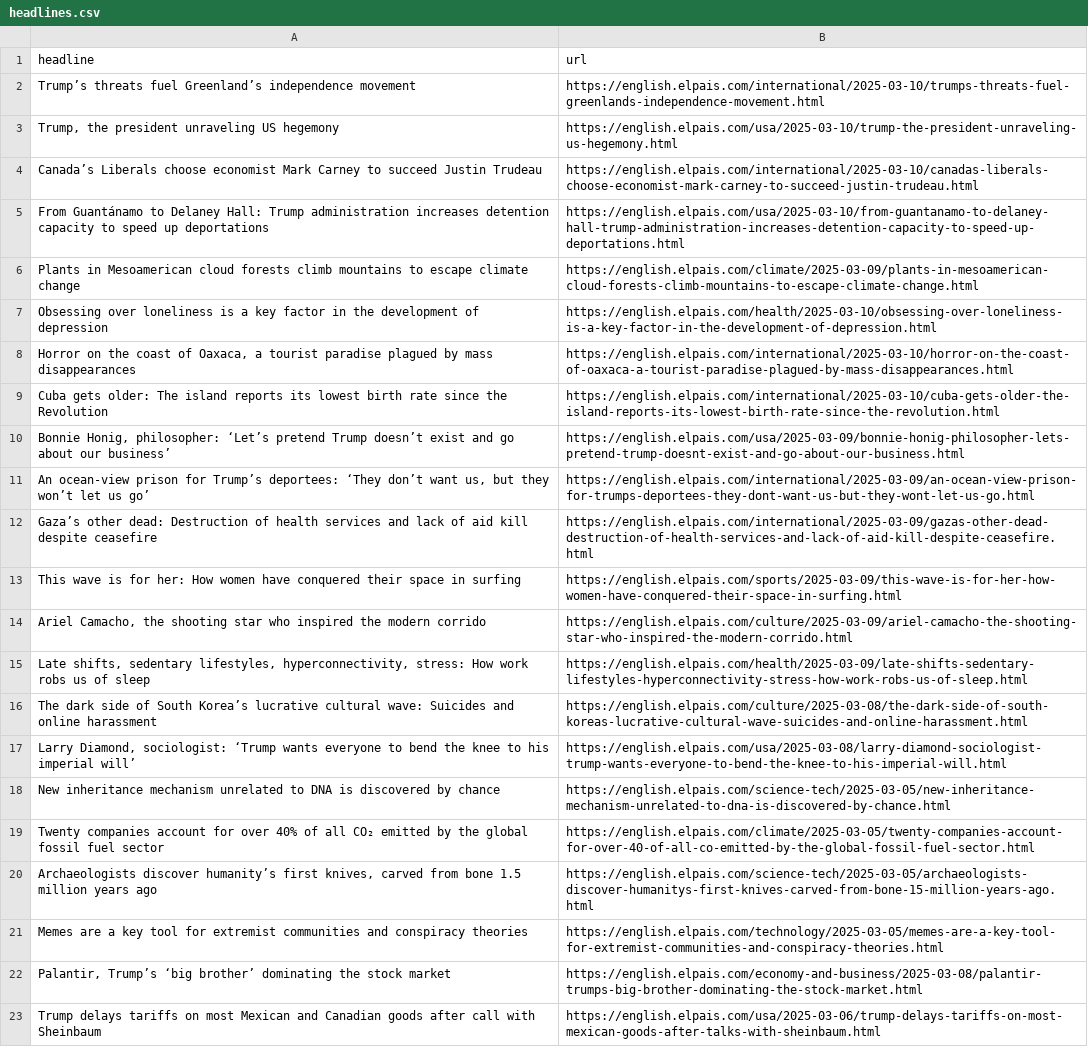
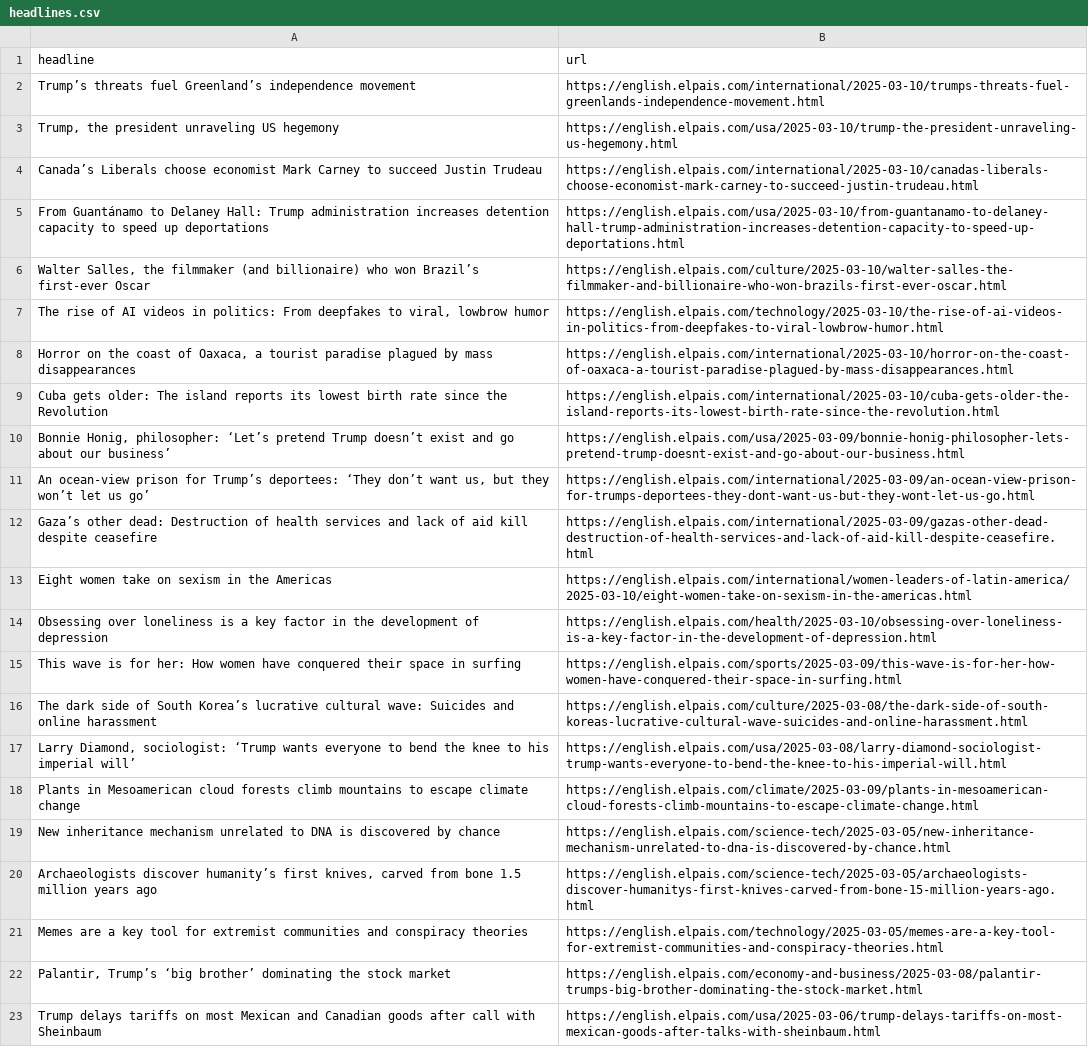
Before and after one commit to rtalabong/el-pais-scraper, a CSV file: headlines.csv, drawn as a sheet; only a part is shown.

```diff
--- a/headlines.csv
+++ b/headlines.csv
@@ -5,4 +5,4 @@ Canada’s Liberals choose economist Mark Carney to succeed Justin Trudeau,https
 From Guantánamo to Delaney Hall: Trump administration increases detention capacity to speed up deportations,https://english.elpais.com/usa/2025-03-10/from-guantanamo-to-delaney-hall-trump-administration-increases-detention-capacity-to-speed-up-deportations.html
-Plants in Mesoamerican cloud forests climb mountains to escape climate change,https://english.elpais.com/climate/2025-03-09/plants-in-mesoamerican-cloud-forests-climb-mountains-to-escape-climate-change.html
-Obsessing over loneliness is a key factor in the development of depression,https://english.elpais.com/health/2025-03-10/obsessing-over-loneliness-is-a-key-factor-in-the-development-of-depression.html
+"Walter Salles, the filmmaker (and billionaire) who won Brazil’s first-ever Oscar ",https://english.elpais.com/culture/2025-03-10/walter-salles-the-filmmaker-and-billionaire-who-won-brazils-first-ever-oscar.html
+"The rise of AI videos in politics: From deepfakes to viral, lowbrow humor",https://english.elpais.com/technology/2025-03-10/the-rise-of-ai-videos-in-politics-from-deepfakes-to-viral-lowbrow-humor.html
 "Horror on the coast of Oaxaca, a tourist paradise plagued by mass disappearances",https://english.elpais.com/international/2025-03-10/horror-on-the-coast-of-oaxaca-a-tourist-paradise-plagued-by-mass-disappearances.html
@@ -12,9 +12,9 @@ Cuba gets older: The island reports its lowest birth rate since the Revolution ,
 Gaza’s other dead: Destruction of health services and lack of aid kill despite ceasefire,https://english.elpais.com/international/2025-03-09/gazas-other-dead-destruction-of-health-services-and-lack-of-aid-kill-despite-ceasefire.html
+Eight women take on sexism in the Americas,https://english.elpais.com/international/women-leaders-of-latin-america/2025-03-10/eight-women-take-on-sexism-in-the-americas.html
+Obsessing over loneliness is a key factor in the development of depression,https://english.elpais.com/health/2025-03-10/obsessing-over-loneliness-is-a-key-factor-in-the-development-of-depression.html
 This wave is for her: How women have conquered their space in surfing,https://english.elpais.com/sports/2025-03-09/this-wave-is-for-her-how-women-have-conquered-their-space-in-surfing.html
-"Ariel Camacho, the shooting star who inspired the modern corrido",https://english.elpais.com/culture/2025-03-09/ariel-camacho-the-shooting-star-who-inspired-the-modern-corrido.html
-"Late shifts, sedentary lifestyles, hyperconnectivity, stress: How work robs us of sleep",https://english.elpais.com/health/2025-03-09/late-shifts-sedentary-lifestyles-hyperconnectivity-stress-how-work-robs-us-of-sleep.html
 The dark side of South Korea’s lucrative cultural wave: Suicides and online harassment,https://english.elpais.com/culture/2025-03-08/the-dark-side-of-south-koreas-lucrative-cultural-wave-suicides-and-online-harassment.html
 "Larry Diamond, sociologist: ‘Trump wants everyone to bend the knee to his imperial will’",https://english.elpais.com/usa/2025-03-08/larry-diamond-sociologist-trump-wants-everyone-to-bend-the-knee-to-his-imperial-will.html
+Plants in Mesoamerican cloud forests climb mountains to escape climate change,https://english.elpais.com/climate/2025-03-09/plants-in-mesoamerican-cloud-forests-climb-mountains-to-escape-climate-change.html
 New inheritance mechanism unrelated to DNA is discovered by chance,https://english.elpais.com/science-tech/2025-03-05/new-inheritance-mechanism-unrelated-to-dna-is-discovered-by-chance.html
-Twenty companies account for over 40% of all CO₂ emitted by the global fossil fuel sector,https://english.elpais.com/climate/2025-03-05/twenty-companies-account-for-over-40-of-all-co-emitted-by-the-global-fossil-fuel-sector.html
 "Archaeologists discover humanity’s first knives, carved from bone 1.5 million years ago",https://english.elpais.com/science-tech/2025-03-05/archaeologists-discover-humanitys-first-knives-carved-from-bone-15-million-years-ago.html
```
